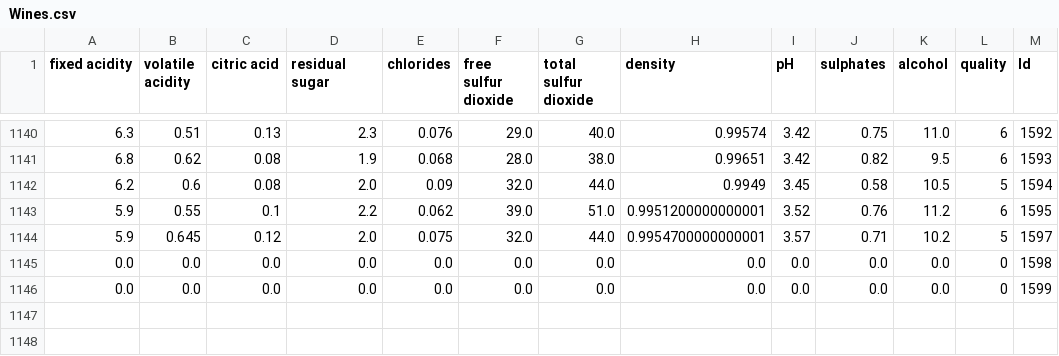
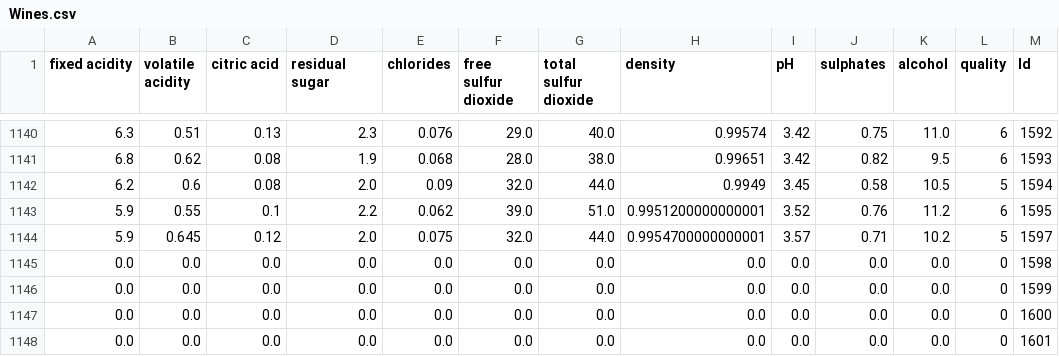
Before and after one commit to trujillola/Wine-Quality-Prediction, a CSV file: app/data/Wines.csv, drawn as a sheet; only a part is shown, gaps mark what is left out; the diff names each change by its address in the sheet, - before the commit and + after, or states it on an @@ line.

```diff
--- a/app/data/Wines.csv
+++ b/app/data/Wines.csv
+row 1147: 0.0 | 0.0 | 0.0 | 0.0 | 0.0 | 0.0 | 0.0 | 0.0 | 0.0 | 0.0 | 0.0 | 0 | 1600
+row 1148: 0.0 | 0.0 | 0.0 | 0.0 | 0.0 | 0.0 | 0.0 | 0.0 | 0.0 | 0.0 | 0.0 | 0 | 1601
```
Also changed, not shown: 10 other files.
